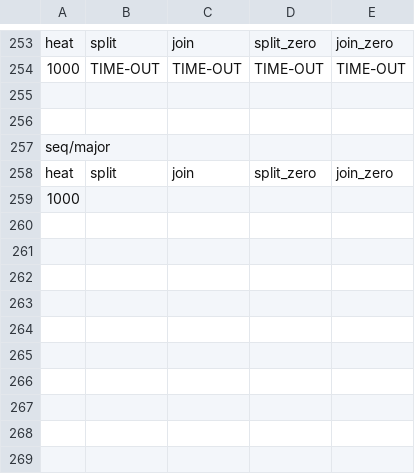
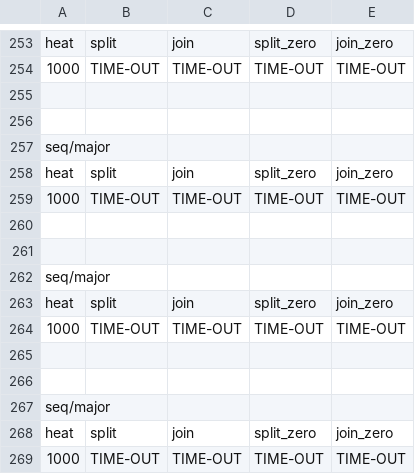
Before and after one commit to Borroot/heat, a CSV file: runs/heat/output0.csv, drawn as a sheet; only a part is shown, gaps mark what is left out.

Commit message:
Add sequential heat test results.

```diff
--- a/runs/heat/output0.csv
+++ b/runs/heat/output0.csv
@@ -258,2 +258,12 @@ seq/major
 heat,split,join,split_zero,join_zero
-1000,
+1000,TIME-OUT,TIME-OUT,TIME-OUT,TIME-OUT
+
+
+seq/major
+heat,split,join,split_zero,join_zero
+1000,TIME-OUT,TIME-OUT,TIME-OUT,TIME-OUT
+
+
+seq/major
+heat,split,join,split_zero,join_zero
+1000,TIME-OUT,TIME-OUT,TIME-OUT,TIME-OUT
```
Also changed, not shown: 3 other files.
